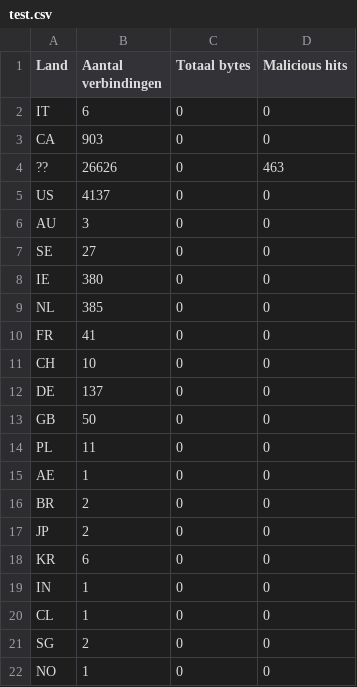
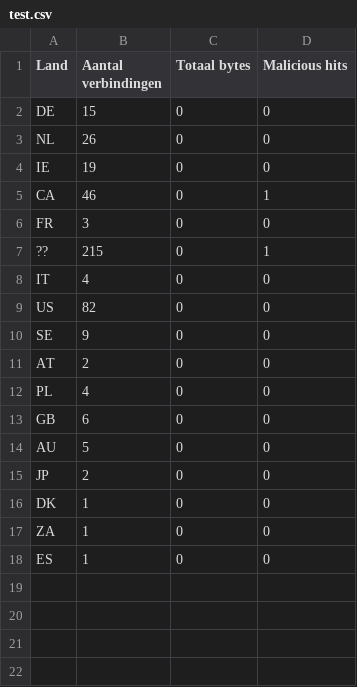
Before and after one commit to GemotiveerdeStudent/CasusSecurity, a CSV file: test.csv, drawn as a sheet.

```diff
--- a/test.csv
+++ b/test.csv
@@ -1,22 +1,18 @@
 Land,Aantal verbindingen,Totaal bytes,Malicious hits
-IT,6,0,0
-CA,903,0,0
-??,26626,0,463
-US,4137,0,0
-AU,3,0,0
-SE,27,0,0
-IE,380,0,0
-NL,385,0,0
-FR,41,0,0
-CH,10,0,0
-DE,137,0,0
-GB,50,0,0
-PL,11,0,0
-AE,1,0,0
-BR,2,0,0
+DE,15,0,0
+NL,26,0,0
+IE,19,0,0
+CA,46,0,1
+FR,3,0,0
+??,215,0,1
+IT,4,0,0
+US,82,0,0
+SE,9,0,0
+AT,2,0,0
+PL,4,0,0
+GB,6,0,0
+AU,5,0,0
 JP,2,0,0
-KR,6,0,0
-IN,1,0,0
-CL,1,0,0
-SG,2,0,0
-NO,1,0,0
+DK,1,0,0
+ZA,1,0,0
+ES,1,0,0
```
Also changed, not shown: 27 other files.
